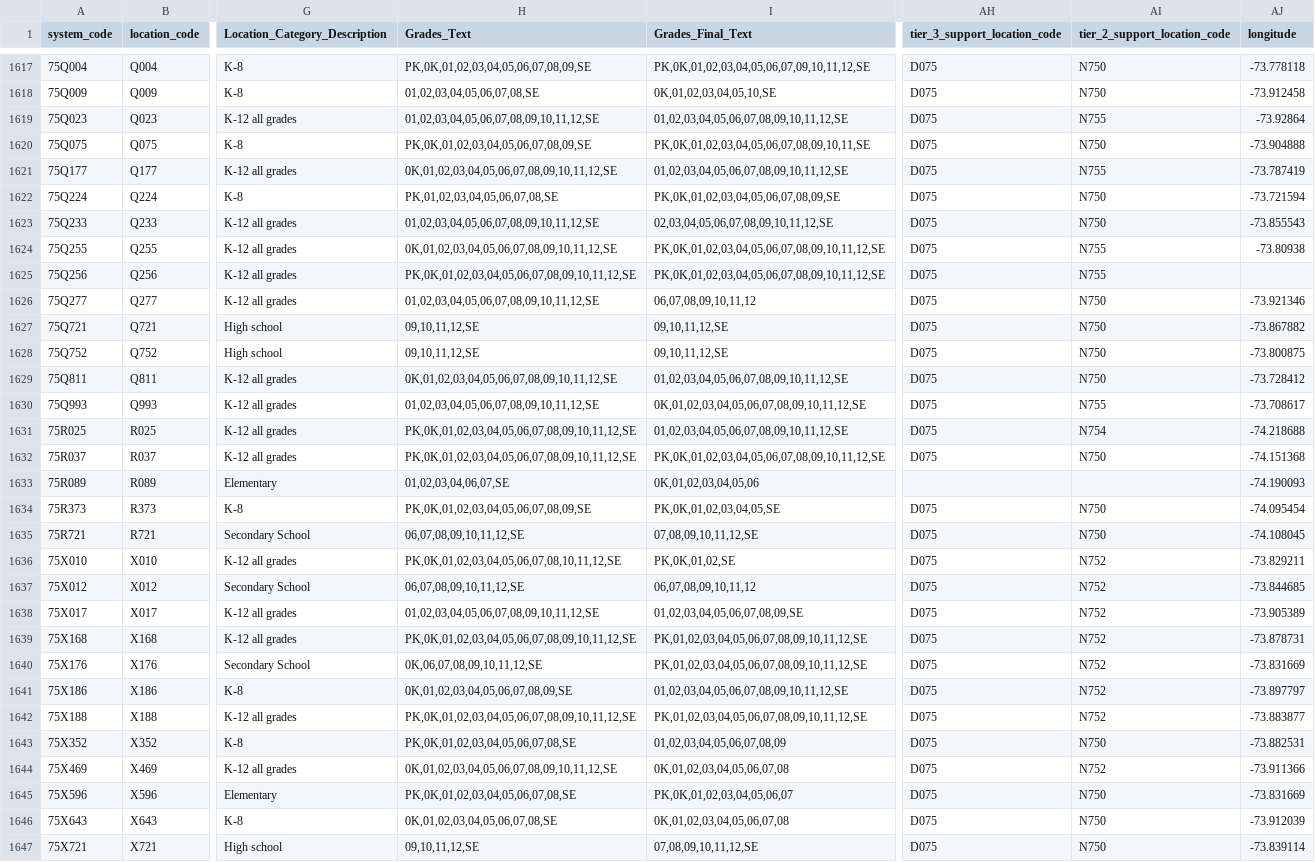
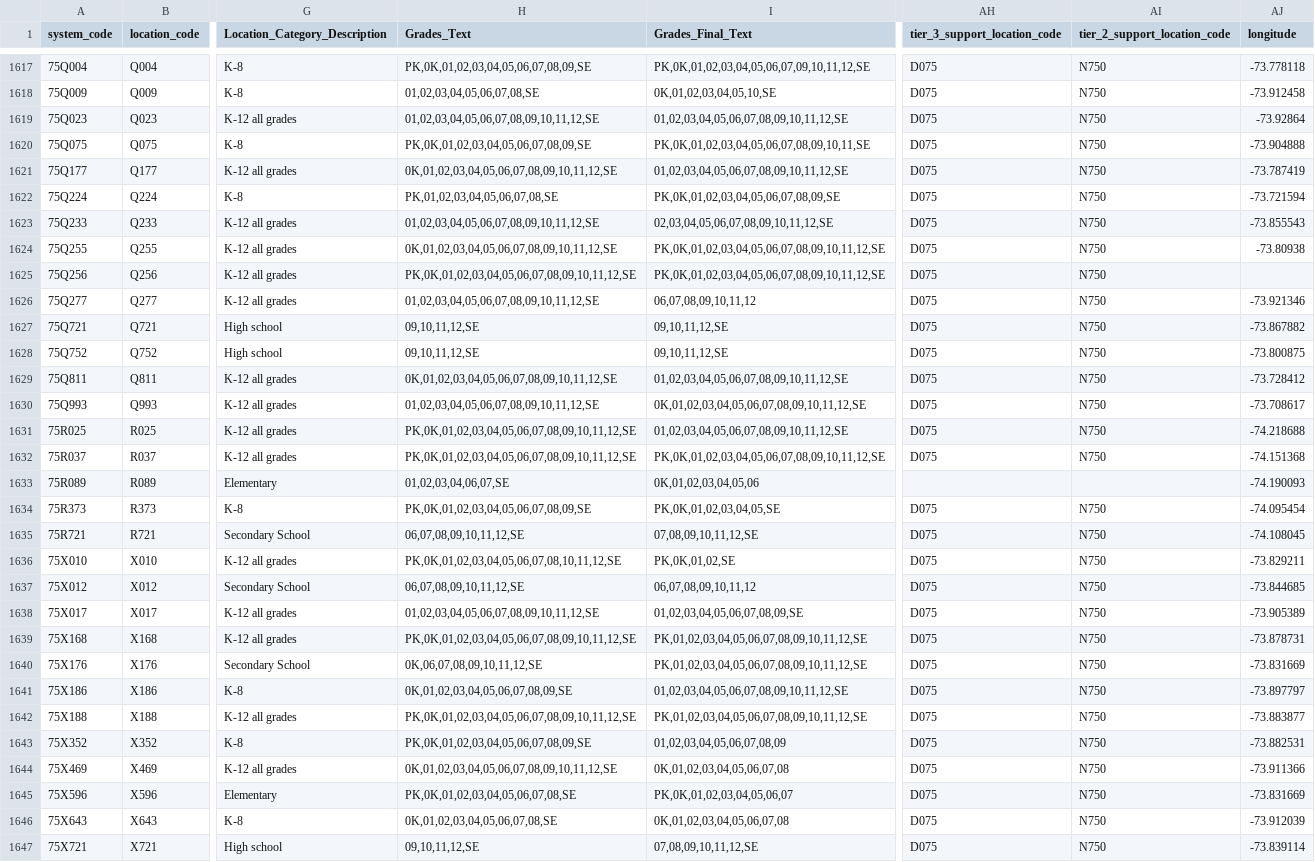
Before and after one commit to dsimoes-doe/LCGMS, a CSV file: LCGMSSupertableTEXT.csv, drawn as a sheet; only a part is shown, gaps mark what is left out; the diff covers the shown part only; the diff names each change by its address in the sheet, - before the commit and + after, or states it on an @@ line.

Commit message:
Update LCGMSSupertableTEXT.csv

```diff
--- a/LCGMSSupertableTEXT.csv
+++ b/LCGMSSupertableTEXT.csv
-AI1619 (tier_2_support_location_code): N755
+AI1619 (tier_2_support_location_code): N750
-AI1621 (tier_2_support_location_code): N755
+AI1621 (tier_2_support_location_code): N750
-AI1624:AI1625 (tier_2_support_location_code): N755
+AI1624:AI1625 (tier_2_support_location_code): N750
-AI1630 (tier_2_support_location_code): N755
+AI1630 (tier_2_support_location_code): N750
-AI1631 (tier_2_support_location_code): N754
+AI1631 (tier_2_support_location_code): N750
-AI1636:AI1642 (tier_2_support_location_code): N752
+AI1636:AI1642 (tier_2_support_location_code): N750
-H1643 (Grades_Text): PK,0K,01,02,03,04,05,06,07,08,SE
+H1643 (Grades_Text): PK,0K,01,02,03,04,05,06,07,08,09,SE
-AI1644 (tier_2_support_location_code): N752
+AI1644 (tier_2_support_location_code): N750
```
Also changed, not shown: 35 edited cells elsewhere in this file.
